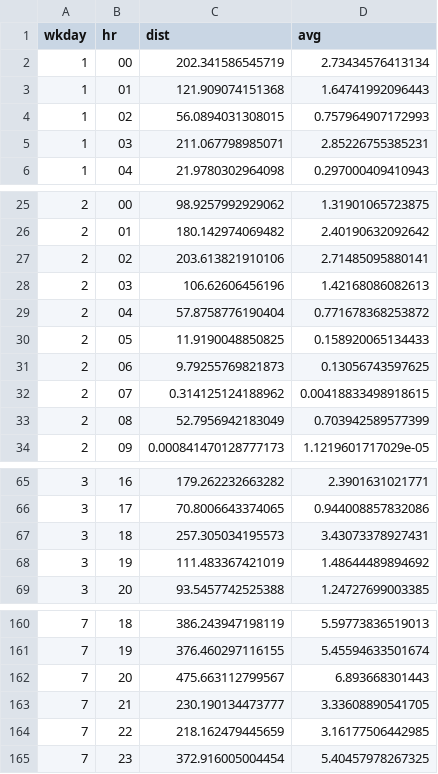
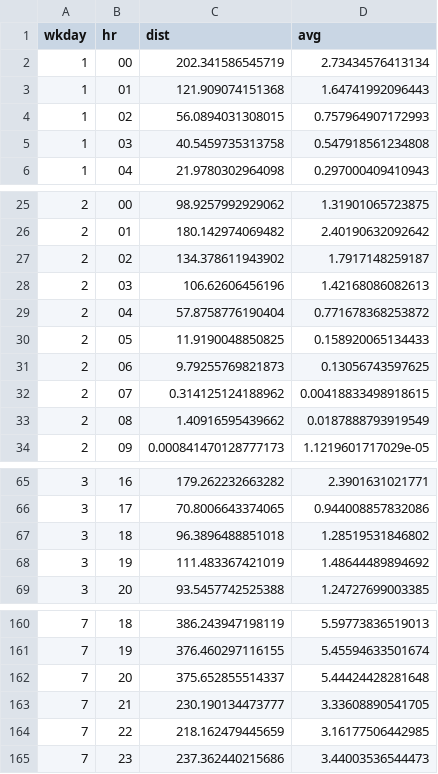
Before and after one commit to emcmahon013/datavis, a CSV file: assets/distday/disthr.csv, drawn as a sheet; only a part is shown, gaps mark what is left out; the diff covers the shown part only.

Commit message:
clean dist

```diff
--- a/assets/distday/disthr.csv
+++ b/assets/distday/disthr.csv
@@ -4,3 +4,3 @@
 1,"02",56.0894031308015,0.757964907172993
-1,"03",211.067798985071,2.85226755385231
+1,"03",40.5459735313758,0.547918561234808
 1,"04",21.9780302964098,0.297000409410943
@@ -26,3 +26,3 @@
 2,"01",180.142974069482,2.40190632092642
-2,"02",203.613821910106,2.71485095880141
+2,"02",134.378611943902,1.7917148259187
 2,"03",106.62606456196,1.42168086082613
@@ -32,3 +32,3 @@
 2,"07",0.314125124188962,0.00418833498918615
-2,"08",52.7956942183049,0.703942589577399
+2,"08",1.40916595439662,0.0187888793919549
 2,"09",0.000841470128777173,1.1219601717029e-05
@@ -66,3 +66,3 @@
 3,"17",70.8006643374065,0.944008857832086
-3,"18",257.305034195573,3.43073378927431
+3,"18",96.3896488851018,1.28519531846802
 3,"19",111.483367421019,1.48644489894692
@@ -161,5 +161,5 @@
 7,"19",376.460297116155,5.45594633501674
-7,"20",475.663112799567,6.893668301443
+7,"20",375.652855514337,5.44424428281648
 7,"21",230.190134473777,3.33608890541705
 7,"22",218.162479445659,3.16177506442985
-7,"23",372.916005004454,5.40457978267325
+7,"23",237.362440215686,3.44003536544473
```
Also changed, not shown: 20 edited cells elsewhere in this file.
